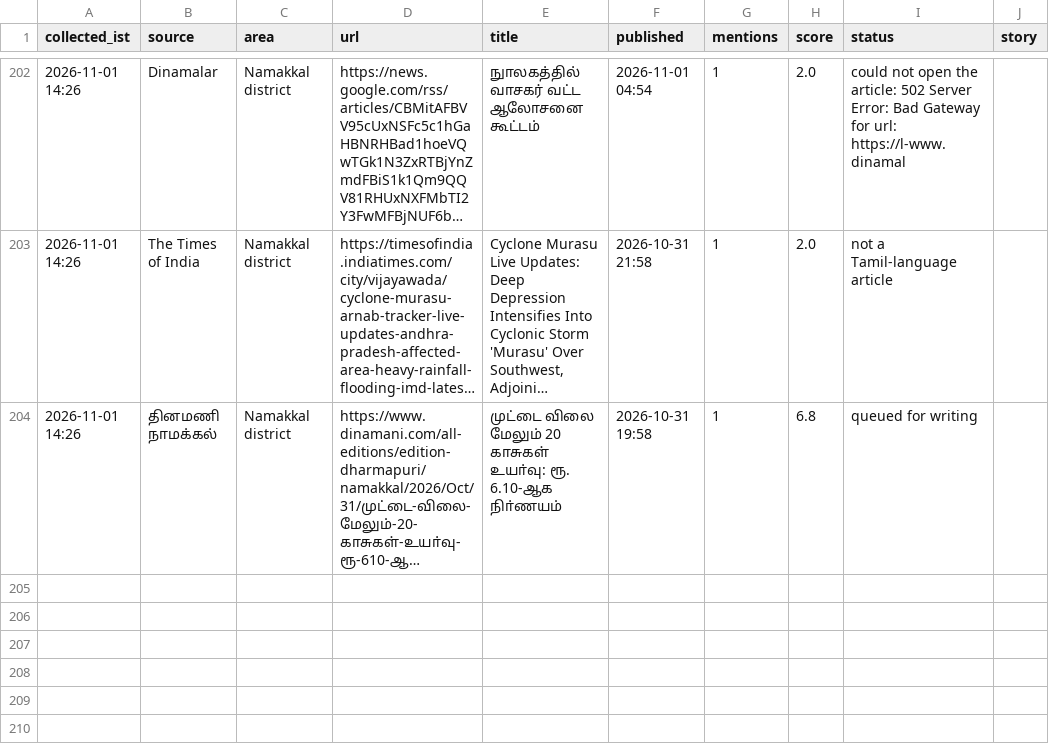
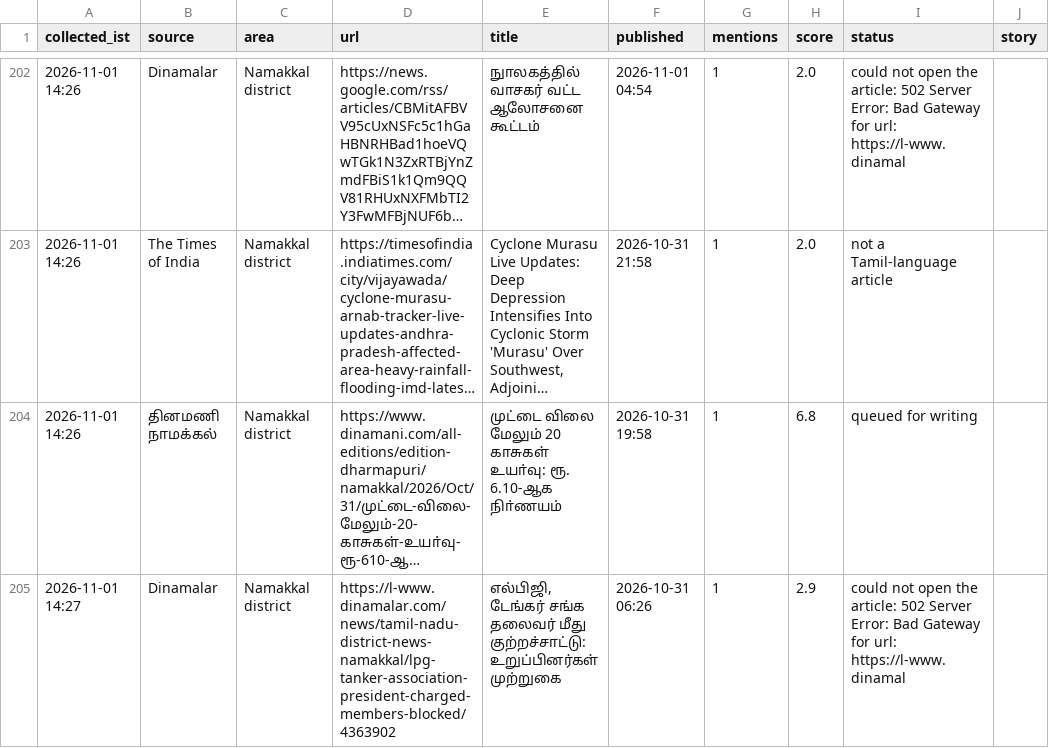
Before and after one commit to news360-tn/news360-autopost, a CSV file: research_free/archive/2026-11.csv, drawn as a sheet; only a part is shown, gaps mark what is left out; long unchanged cells end in …; the diff names each change by its address in the sheet, - before the commit and + after, or states it on an @@ line.

Commit message:
story writer log

```diff
--- a/research_free/archive/2026-11.csv
+++ b/research_free/archive/2026-11.csv
+row 205: 2026-11-01 14:27 | Dinamalar | Namakkal district | https://l-www.dinamalar.com/news/tamil-nadu-district-news-namakkal/lpg-tanker-association-president-charged-members-blocked/4363902 | எல்பிஜி, டேங்கர் சங்க தலைவர் மீது குற்றச்சாட்டு: உறுப்பினர்கள் முற்றுகை | 2026-10-31 06:26 | 1 | 2.9 | could not open the article: 502 Server Error: Bad Gateway for url: https://l-www.dinamal
```
Also changed, not shown: 5 other files.
